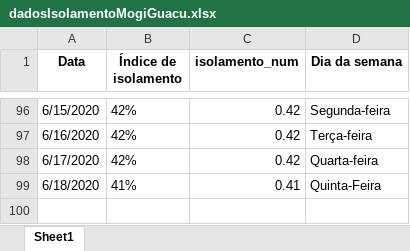
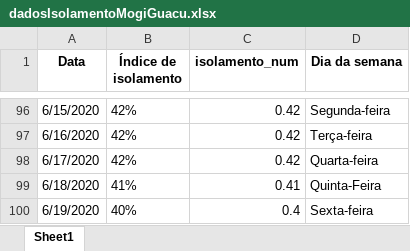
Before and after one commit to Zamariolo/MogiOpenData, an Excel workbook: Dados/dadosIsolamentoMogiGuacu.xlsx, sheet Sheet1, drawn as a sheet; only a part is shown, gaps mark what is left out; values as stored, in another font and other column widths than the file's, no borders; the diff names each change by its address in the sheet, - before the commit and + after, or states it on an @@ line.

```diff
--- a/Dados/dadosIsolamentoMogiGuacu.xlsx (sheet Sheet1)
+++ b/Dados/dadosIsolamentoMogiGuacu.xlsx (sheet Sheet1)
+row 100: 6/19/2020 | 40% | 0.4 | Sexta-feira
```
Also changed, not shown: Dados/dadosCasosCOVIDMogiGuacu.xlsx, 8 other files.
